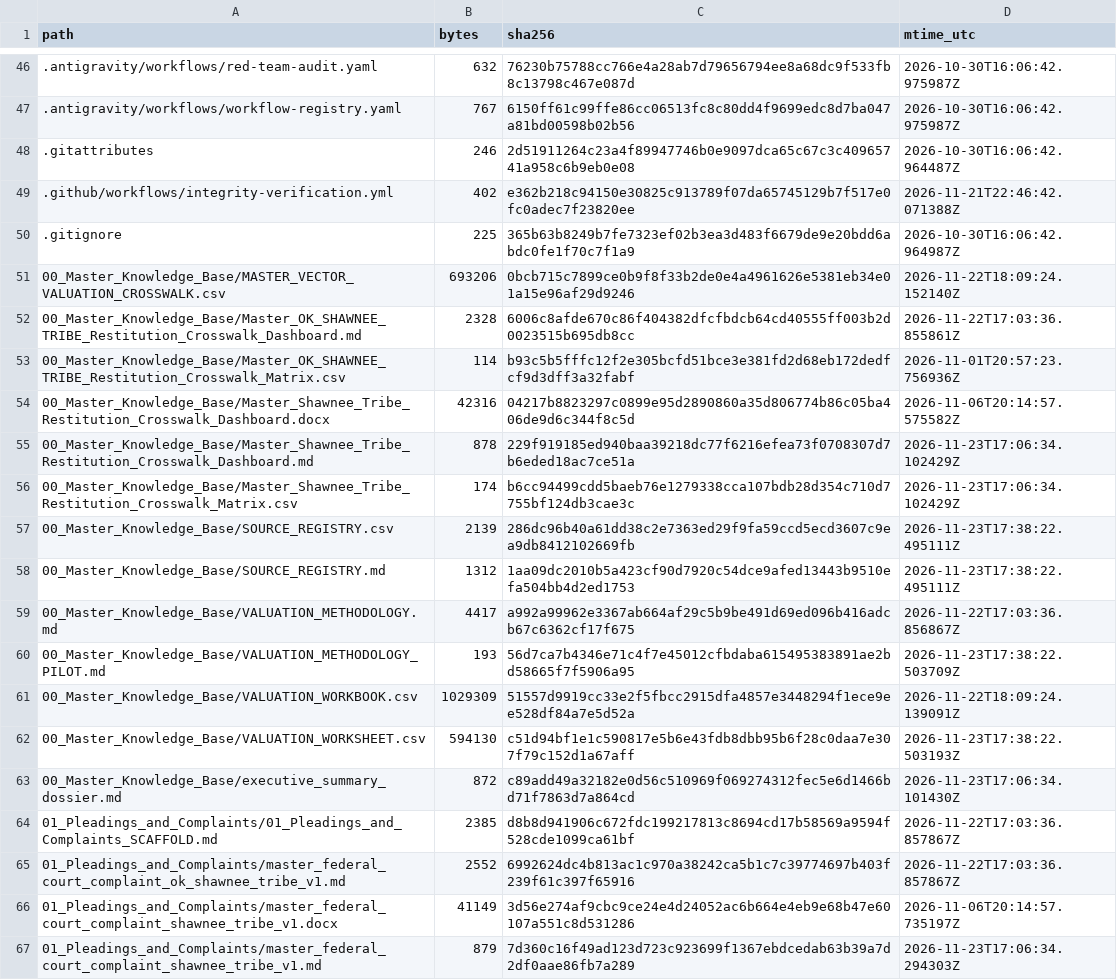
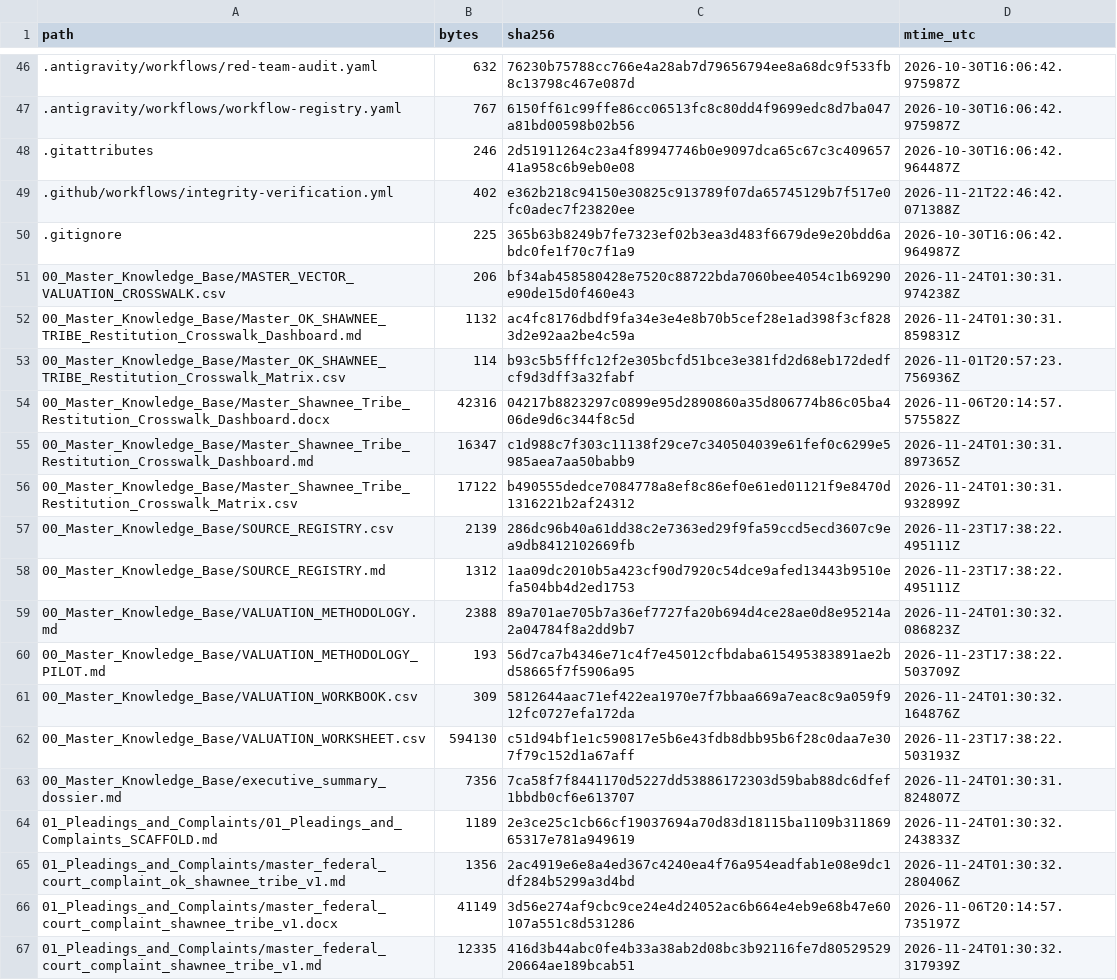
Before and after one commit to GlobalRestitutionAlliance/turtle-island-us-ok-shawnee-tribe-master-litigation, a CSV file: 99_Archives_and_Manifests/MANIFEST_SHA256.csv, drawn as a sheet; only a part is shown, gaps mark what is left out; the diff covers the shown part only.

```diff
--- a/99_Archives_and_Manifests/MANIFEST_SHA256.csv
+++ b/99_Archives_and_Manifests/MANIFEST_SHA256.csv
@@ -50,18 +50,18 @@ path,bytes,sha256,mtime_utc
 .gitignore,225,365b63b8249b7fe7323ef02b3ea3d483f6679de9e20bdd6abdc0fe1f70c7f1a9,2026-10-30T16:06:42.964987Z
-00_Master_Knowledge_Base/MASTER_VECTOR_VALUATION_CROSSWALK.csv,693206,0bcb715c7899ce0b9f8f33b2de0e4a4961626e5381eb34e01a15e96af29d9246,2026-11-22T18:09:24.152140Z
-00_Master_Knowledge_Base/Master_OK_SHAWNEE_TRIBE_Restitution_Crosswalk_Dashboard.md,2328,6006c8afde670c86f404382dfcfbdcb64cd40555ff003b2d0023515b695db8cc,2026-11-22T17:03:36.855861Z
+00_Master_Knowledge_Base/MASTER_VECTOR_VALUATION_CROSSWALK.csv,206,bf34ab458580428e7520c88722bda7060bee4054c1b69290e90de15d0f460e43,2026-11-24T01:30:31.974238Z
+00_Master_Knowledge_Base/Master_OK_SHAWNEE_TRIBE_Restitution_Crosswalk_Dashboard.md,1132,ac4fc8176dbdf9fa34e3e4e8b70b5cef28e1ad398f3cf8283d2e92aa2be4c59a,2026-11-24T01:30:31.859831Z
 00_Master_Knowledge_Base/Master_OK_SHAWNEE_TRIBE_Restitution_Crosswalk_Matrix.csv,114,b93c5b5fffc12f2e305bcfd51bce3e381fd2d68eb172dedfcf9d3dff3a32fabf,2026-11-01T20:57:23.756936Z
 00_Master_Knowledge_Base/Master_Shawnee_Tribe_Restitution_Crosswalk_Dashboard.docx,42316,04217b8823297c0899e95d2890860a35d806774b86c05ba406de9d6c344f8c5d,2026-11-06T20:14:57.575582Z
-00_Master_Knowledge_Base/Master_Shawnee_Tribe_Restitution_Crosswalk_Dashboard.md,878,229f919185ed940baa39218dc77f6216efea73f0708307d7b6eded18ac7ce51a,2026-11-23T17:06:34.102429Z
-00_Master_Knowledge_Base/Master_Shawnee_Tribe_Restitution_Crosswalk_Matrix.csv,174,b6cc94499cdd5baeb76e1279338cca107bdb28d354c710d7755bf124db3cae3c,2026-11-23T17:06:34.102429Z
+00_Master_Knowledge_Base/Master_Shawnee_Tribe_Restitution_Crosswalk_Dashboard.md,16347,c1d988c7f303c11138f29ce7c340504039e61fef0c6299e5985aea7aa50babb9,2026-11-24T01:30:31.897365Z
+00_Master_Knowledge_Base/Master_Shawnee_Tribe_Restitution_Crosswalk_Matrix.csv,17122,b490555dedce7084778a8ef8c86ef0e61ed01121f9e8470d1316221b2af24312,2026-11-24T01:30:31.932899Z
 00_Master_Knowledge_Base/SOURCE_REGISTRY.csv,2139,286dc96b40a61dd38c2e7363ed29f9fa59ccd5ecd3607c9ea9db8412102669fb,2026-11-23T17:38:22.495111Z
 00_Master_Knowledge_Base/SOURCE_REGISTRY.md,1312,1aa09dc2010b5a423cf90d7920c54dce9afed13443b9510efa504bb4d2ed1753,2026-11-23T17:38:22.495111Z
-00_Master_Knowledge_Base/VALUATION_METHODOLOGY.md,4417,a992a99962e3367ab664af29c5b9be491d69ed096b416adcb67c6362cf17f675,2026-11-22T17:03:36.856867Z
+00_Master_Knowledge_Base/VALUATION_METHODOLOGY.md,2388,89a701ae705b7a36ef7727fa20b694d4ce28ae0d8e95214a2a04784f8a2dd9b7,2026-11-24T01:30:32.086823Z
 00_Master_Knowledge_Base/VALUATION_METHODOLOGY_PILOT.md,193,56d7ca7b4346e71c4f7e45012cfbdaba615495383891ae2bd58665f7f5906a95,2026-11-23T17:38:22.503709Z
-00_Master_Knowledge_Base/VALUATION_WORKBOOK.csv,1029309,51557d9919cc33e2f5fbcc2915dfa4857e3448294f1ece9ee528df84a7e5d52a,2026-11-22T18:09:24.139091Z
+00_Master_Knowledge_Base/VALUATION_WORKBOOK.csv,309,5812644aac71ef422ea1970e7f7bbaa669a7eac8c9a059f912fc0727efa172da,2026-11-24T01:30:32.164876Z
 00_Master_Knowledge_Base/VALUATION_WORKSHEET.csv,594130,c51d94bf1e1c590817e5b6e43fdb8dbb95b6f28c0daa7e307f79c152d1a67aff,2026-11-23T17:38:22.503193Z
-00_Master_Knowledge_Base/executive_summary_dossier.md,872,c89add49a32182e0d56c510969f069274312fec5e6d1466bd71f7863d7a864cd,2026-11-23T17:06:34.101430Z
-01_Pleadings_and_Complaints/01_Pleadings_and_Complaints_SCAFFOLD.md,2385,d8b8d941906c672fdc199217813c8694cd17b58569a9594f528cde1099ca61bf,2026-11-22T17:03:36.857867Z
-01_Pleadings_and_Complaints/master_federal_court_complaint_ok_shawnee_tribe_v1.md,2552,6992624dc4b813ac1c970a38242ca5b1c7c39774697b403f239f61c397f65916,2026-11-22T17:03:36.857867Z
+00_Master_Knowledge_Base/executive_summary_dossier.md,7356,7ca58f7f8441170d5227dd53886172303d59bab88dc6dfef1bbdb0cf6e613707,2026-11-24T01:30:31.824807Z
+01_Pleadings_and_Complaints/01_Pleadings_and_Complaints_SCAFFOLD.md,1189,2e3ce25c1cb66cf19037694a70d83d18115ba1109b31186965317e781a949619,2026-11-24T01:30:32.243833Z
+01_Pleadings_and_Complaints/master_federal_court_complaint_ok_shawnee_tribe_v1.md,1356,2ac4919e6e8a4ed367c4240ea4f76a954eadfab1e08e9dc1df284b5299a3d4bd,2026-11-24T01:30:32.280406Z
 01_Pleadings_and_Complaints/master_federal_court_complaint_shawnee_tribe_v1.docx,41149,3d56e274af9cbc9ce24e4d24052ac6b664e4eb9e68b47e60107a551c8d531286,2026-11-06T20:14:57.735197Z
-01_Pleadings_and_Complaints/master_federal_court_complaint_shawnee_tribe_v1.md,879,7d360c16f49ad123d723c923699f1367ebdcedab63b39a7d2df0aae86fb7a289,2026-11-23T17:06:34.294303Z
+01_Pleadings_and_Complaints/master_federal_court_complaint_shawnee_tribe_v1.md,12335,416d3b44abc0fe4b33a38ab2d08bc3b92116fe7d8052952920664ae189bcab51,2026-11-24T01:30:32.317939Z
```
Also changed, not shown: 80 edited cells elsewhere in this file, 37 other files.
